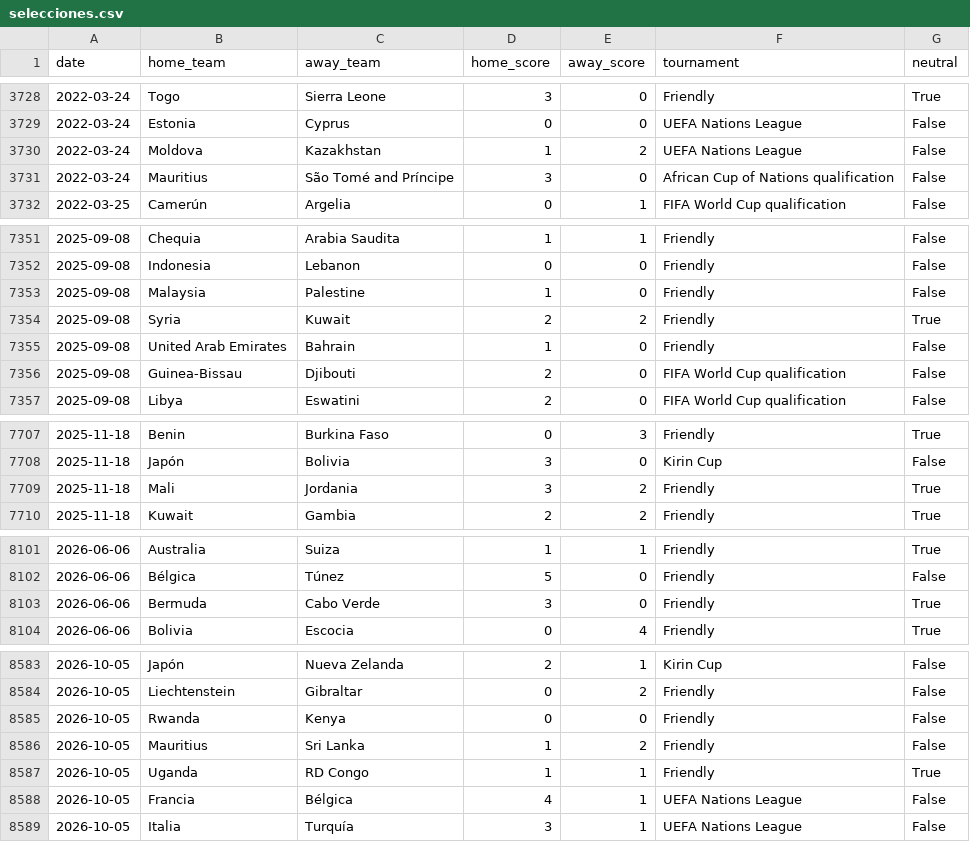
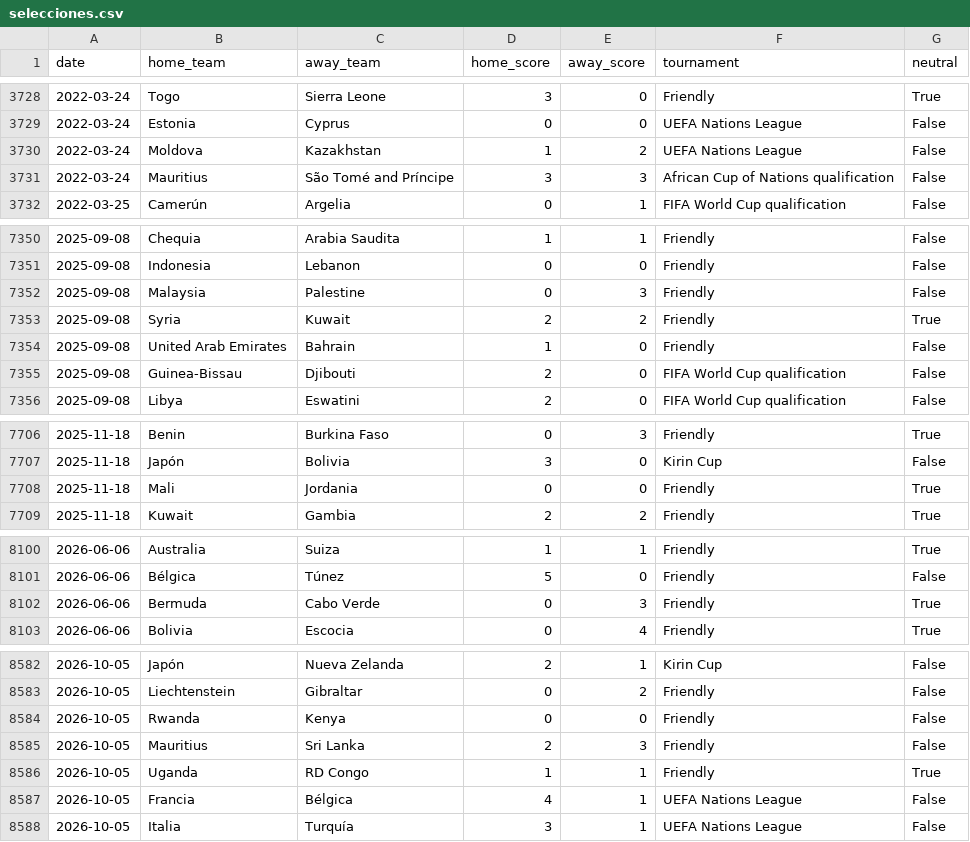
Before and after one commit to Simmons09/analista-futbol, a CSV file: data/selecciones.csv, drawn as a sheet; only a part is shown, gaps mark what is left out; the diff covers the shown part only.

```diff
--- a/data/selecciones.csv
+++ b/data/selecciones.csv
@@ -3730,3 +3730,3 @@ date,home_team,away_team,home_score,away_score,tournament,neutral
 2022-03-24,Moldova,Kazakhstan,1,2,UEFA Nations League,False
-2022-03-24,Mauritius,São Tomé and Príncipe,3,0,African Cup of Nations qualification,False
+2022-03-24,Mauritius,São Tomé and Príncipe,3,3,African Cup of Nations qualification,False
 2022-03-25,Camerún,Argelia,0,1,FIFA World Cup qualification,False
@@ -7352,3 +7351,3 @@ date,home_team,away_team,home_score,away_score,tournament,neutral
 2025-09-08,Indonesia,Lebanon,0,0,Friendly,False
-2025-09-08,Malaysia,Palestine,1,0,Friendly,False
+2025-09-08,Malaysia,Palestine,0,3,Friendly,False
 2025-09-08,Syria,Kuwait,2,2,Friendly,True
@@ -7708,3 +7707,3 @@ date,home_team,away_team,home_score,away_score,tournament,neutral
 2025-11-18,Japón,Bolivia,3,0,Kirin Cup,False
-2025-11-18,Mali,Jordania,3,2,Friendly,True
+2025-11-18,Mali,Jordania,0,0,Friendly,True
 2025-11-18,Kuwait,Gambia,2,2,Friendly,True
@@ -8102,3 +8101,3 @@ date,home_team,away_team,home_score,away_score,tournament,neutral
 2026-06-06,Bélgica,Túnez,5,0,Friendly,False
-2026-06-06,Bermuda,Cabo Verde,3,0,Friendly,True
+2026-06-06,Bermuda,Cabo Verde,0,3,Friendly,True
 2026-06-06,Bolivia,Escocia,0,4,Friendly,True
@@ -8585,3 +8584,3 @@ date,home_team,away_team,home_score,away_score,tournament,neutral
 2026-10-05,Rwanda,Kenya,0,0,Friendly,False
-2026-10-05,Mauritius,Sri Lanka,1,2,Friendly,False
+2026-10-05,Mauritius,Sri Lanka,2,3,Friendly,False
 2026-10-05,Uganda,RD Congo,1,1,Friendly,True
```
Also changed, not shown: 1 added row, 2 removed rows and 19 edited cells elsewhere in this file, data/D1_2627.csv, data/E0_2627.csv, 5 other files.
